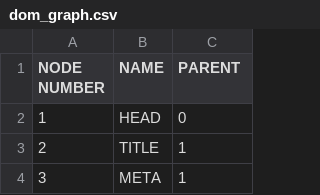
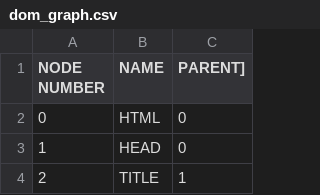
Before and after one commit to AduGyamfi-David/GraphAnalytics, a CSV file: Week1/dom_graph.csv, drawn as a sheet; only a part is shown; the shorter side is filled out with more unchanged rows.

```diff
--- a/Week1/dom_graph.csv
+++ b/Week1/dom_graph.csv
@@ -1,2 +1,3 @@
-NODE NUMBER,NAME,PARENT
+NODE NUMBER,NAME,PARENT]
+0,HTML,0
 1,HEAD,0
```
Also changed, not shown: 3 other files.
